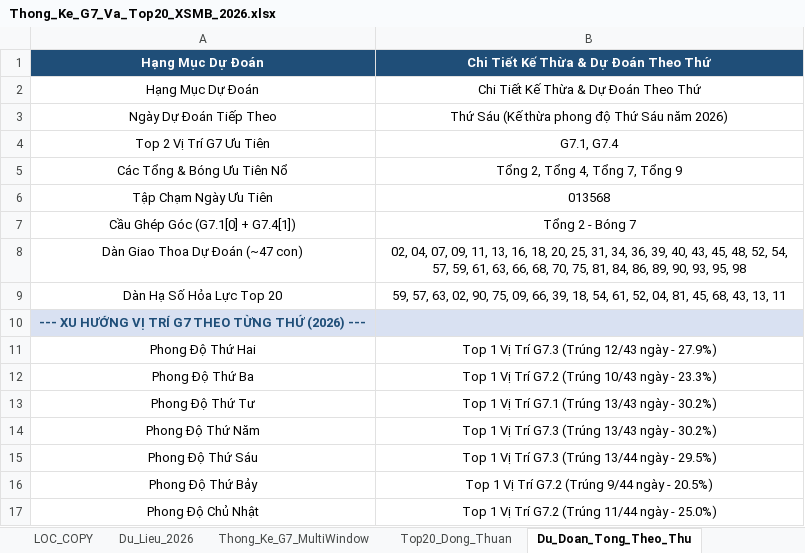
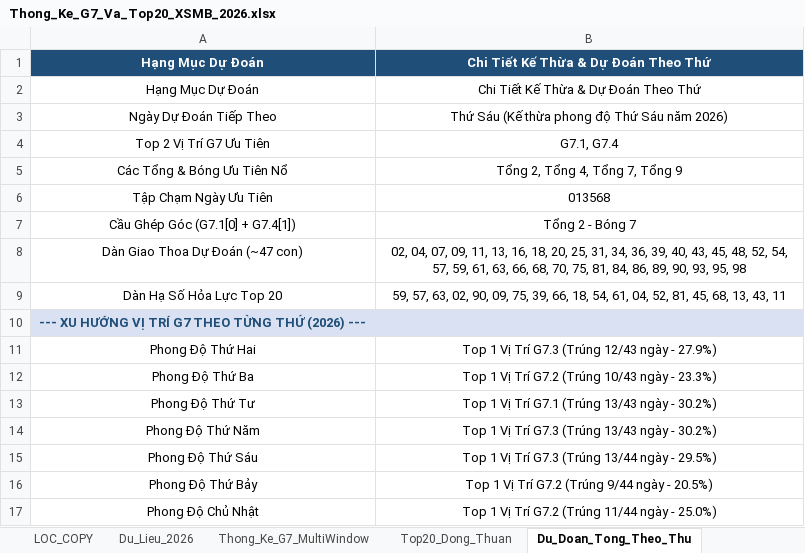
Before and after one commit to happiness2286-dot/67up97, an Excel workbook: Thong_Ke_G7_Va_Top20_XSMB_2026.xlsx, sheet Du_Doan_Tong_Theo_Thu, drawn as a sheet; values as stored, in another font and other column widths than the file's, no borders; the diff names each change by its address in the sheet, - before the commit and + after, or states it on an @@ line.

```diff
--- a/Thong_Ke_G7_Va_Top20_XSMB_2026.xlsx (sheet Du_Doan_Tong_Theo_Thu)
+++ b/Thong_Ke_G7_Va_Top20_XSMB_2026.xlsx (sheet Du_Doan_Tong_Theo_Thu)
-B9: …02, 90, 75, 09, 66, 39, 18, 54, 61, 52, 04, 81, 45, 68, 43, 13, 11
+B9: …02, 90, 09, 75, 39, 66, 18, 54, 61, 04, 52, 81, 45, 68, 13, 43, 11
```
Also changed, not shown: sheet Dan_Ha_So_Nhip_Vang, 4 other files.
